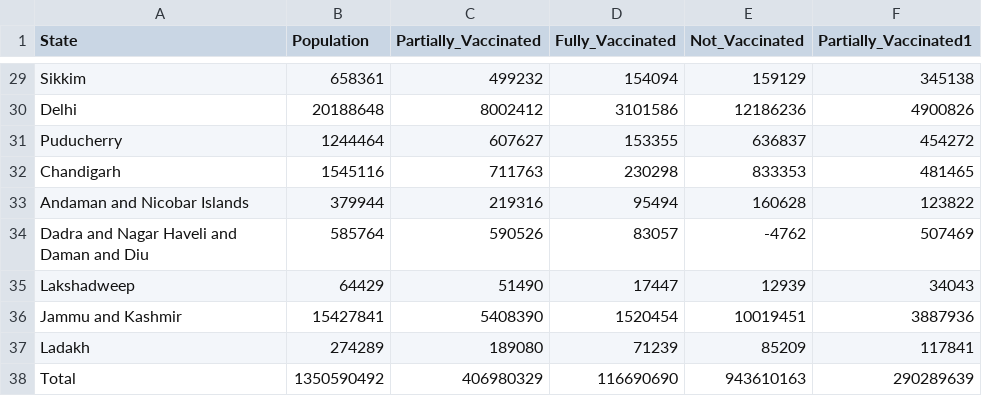
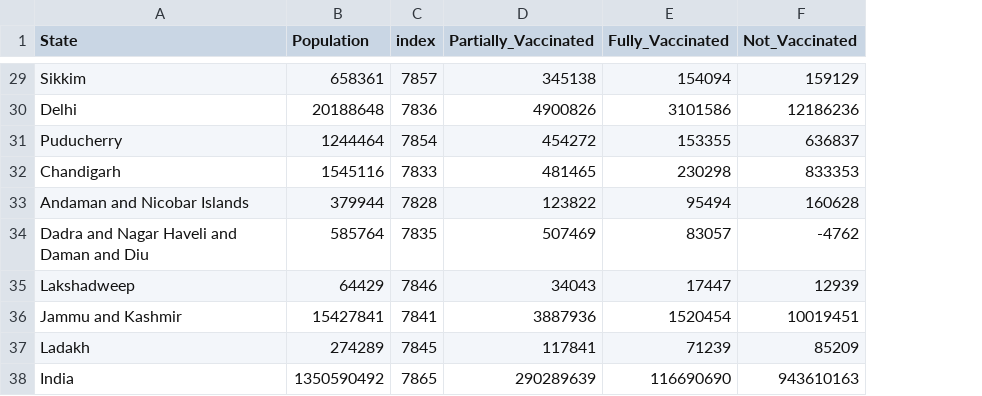
Before and after one commit to theDataQuad/covidWebapp, a CSV file: pop_with_vac.csv, drawn as a sheet; only a part is shown, gaps mark what is left out; removed rows and columns are numbered as before the commit, all else as after; the diff covers the shown part only; the diff names each change by its address in the sheet, - before the commit and + after, or states it on an @@ line.

```diff
--- a/pop_with_vac.csv
+++ b/pop_with_vac.csv
+column C (index), rows 29-38: 7857 | 7836 | 7854 | 7833 | 7828 | 7835 | 7846 | 7841 | 7845 | 7865
-column F (Partially_Vaccinated1), rows 29-38: 345138 | 4900826 | 454272 | 481465 | 123822 | 507469 | 34043 | 3887936 | 117841 | 290289639
-D29 (Partially_Vaccinated): 499232
+D29 (Partially_Vaccinated): 345138
-D30 (Partially_Vaccinated): 8002412
+D30 (Partially_Vaccinated): 4900826
-D31 (Partially_Vaccinated): 607627
+D31 (Partially_Vaccinated): 454272
-D32 (Partially_Vaccinated): 711763
+D32 (Partially_Vaccinated): 481465
-D33 (Partially_Vaccinated): 219316
+D33 (Partially_Vaccinated): 123822
-D34 (Partially_Vaccinated): 590526
+D34 (Partially_Vaccinated): 507469
-D35 (Partially_Vaccinated): 51490
+D35 (Partially_Vaccinated): 34043
-D36 (Partially_Vaccinated): 5408390
+D36 (Partially_Vaccinated): 3887936
-D37 (Partially_Vaccinated): 189080
+D37 (Partially_Vaccinated): 117841
-A38 (State): Total
+A38 (State): India
-D38 (Partially_Vaccinated): 406980329
+D38 (Partially_Vaccinated): 290289639
```
Also changed, not shown: 27 edited cells elsewhere in this file, 1 other file.
